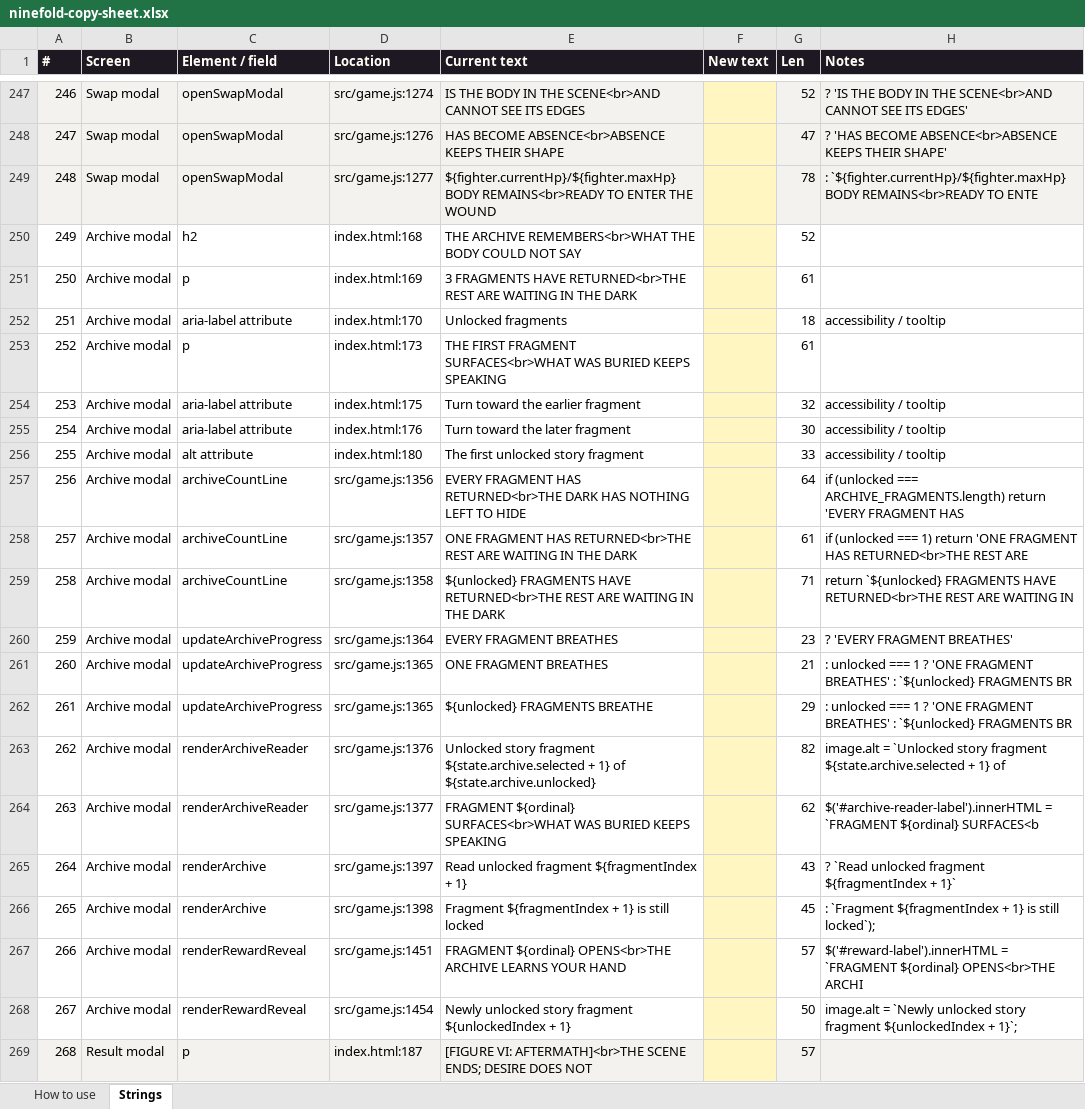
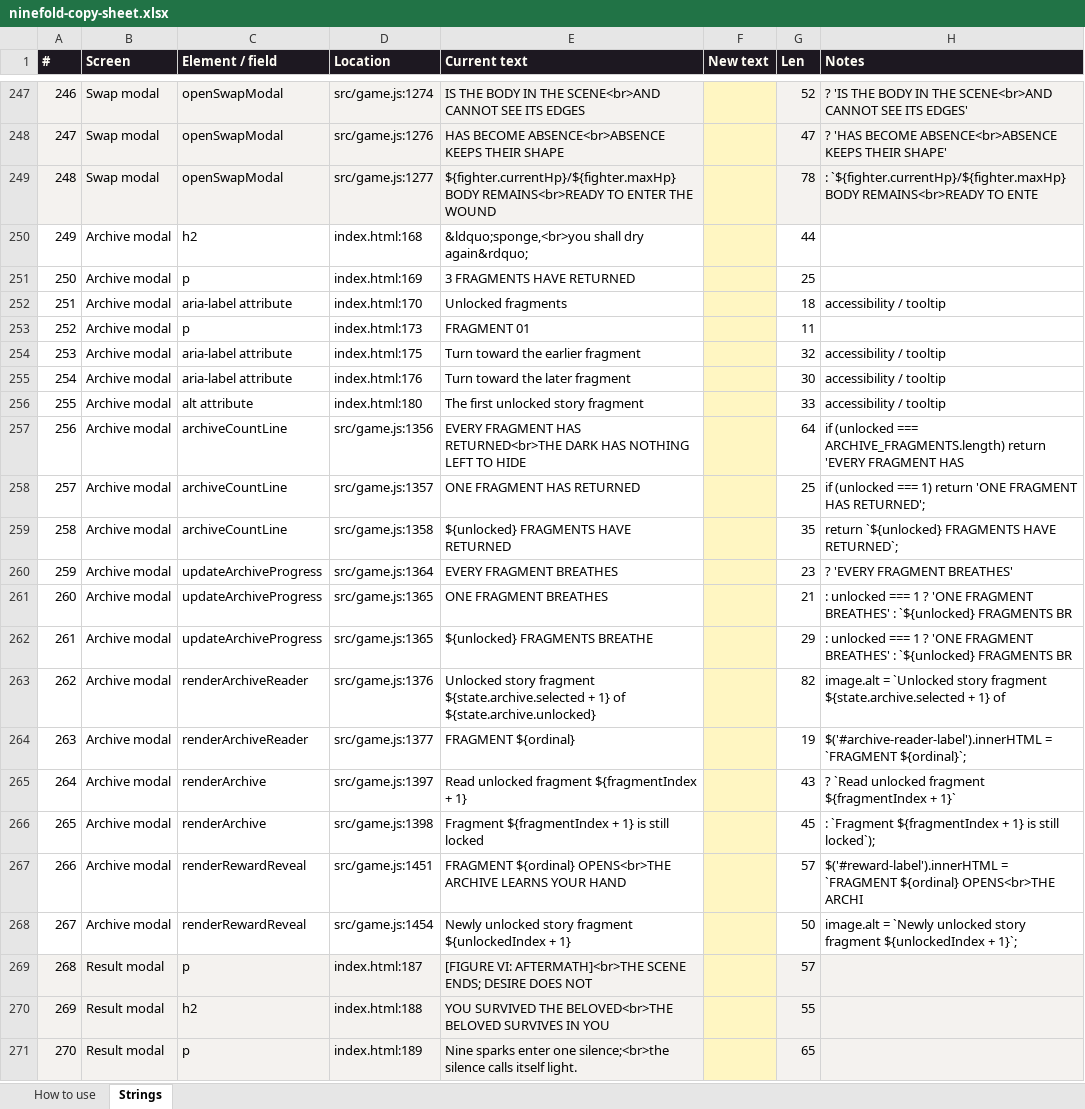
Before and after one commit to sheikheddy/ninefold, an Excel workbook: ninefold-copy-sheet.xlsx, sheet Strings, drawn as a sheet; only a part is shown, gaps mark what is left out; the shorter side is filled out with more unchanged rows; values as stored, in another font and other column widths than the file's, no borders; the diff names each change by its address in the sheet, - before the commit and + after, or states it on an @@ line.

```diff
--- a/ninefold-copy-sheet.xlsx (sheet Strings)
+++ b/ninefold-copy-sheet.xlsx (sheet Strings)
-E250 (Current text): THE ARCHIVE REMEMBERS<br>WHAT THE BODY COULD NOT SAY
+E250 (Current text): &ldquo;sponge,<br>you shall dry again&rdquo;
-G250 (Len): 52
+G250 (Len): 44
-E251 (Current text): 3 FRAGMENTS HAVE RETURNED<br>THE REST ARE WAITING IN THE DARK
+E251 (Current text): 3 FRAGMENTS HAVE RETURNED
-G251 (Len): 61
+G251 (Len): 25
-E253 (Current text): THE FIRST FRAGMENT SURFACES<br>WHAT WAS BURIED KEEPS SPEAKING
+E253 (Current text): FRAGMENT 01
-G253 (Len): 61
+G253 (Len): 11
-E258 (Current text): ONE FRAGMENT HAS RETURNED<br>THE REST ARE WAITING IN THE DARK
+E258 (Current text): ONE FRAGMENT HAS RETURNED
-G258 (Len): 61
+G258 (Len): 25
-H258 (Notes): …FRAGMENT HAS RETURNED<br>THE REST ARE
+H258 (Notes): …FRAGMENT HAS RETURNED';
-E259 (Current text): …FRAGMENTS HAVE RETURNED<br>THE REST ARE WAITING IN THE DARK
+E259 (Current text): …FRAGMENTS HAVE RETURNED
-G259 (Len): 71
+G259 (Len): 35
-H259 (Notes): …FRAGMENTS HAVE RETURNED<br>THE REST ARE WAITING IN
+H259 (Notes): …FRAGMENTS HAVE RETURNED`;
-E264 (Current text): FRAGMENT ${ordinal} SURFACES<br>WHAT WAS BURIED KEEPS SPEAKING
+E264 (Current text): FRAGMENT ${ordinal}
-G264 (Len): 62
+G264 (Len): 19
-H264 (Notes): …= `FRAGMENT ${ordinal} SURFACES<b
+H264 (Notes): …= `FRAGMENT ${ordinal}`;
```
Also changed, not shown: 4 other files.
